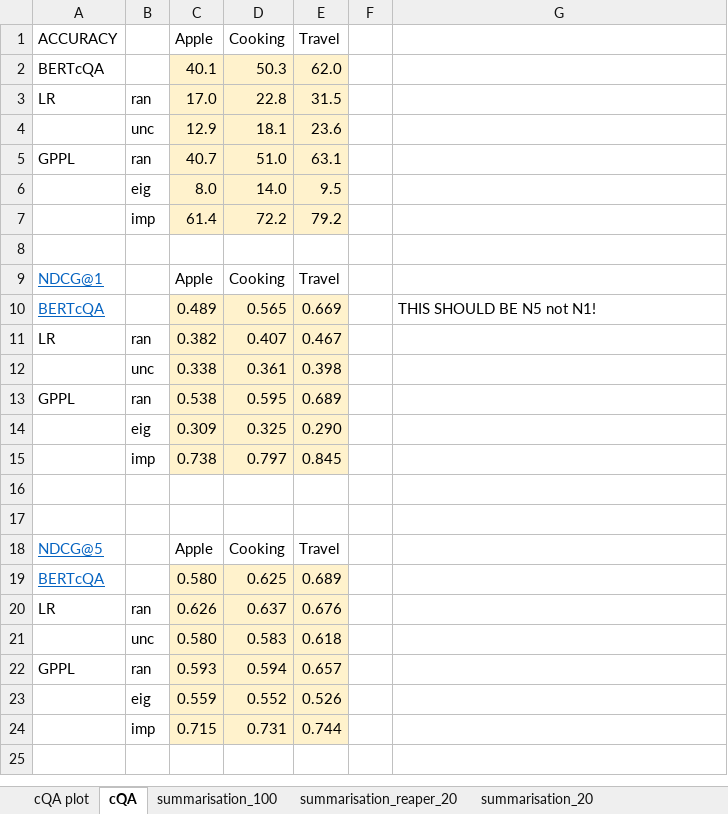
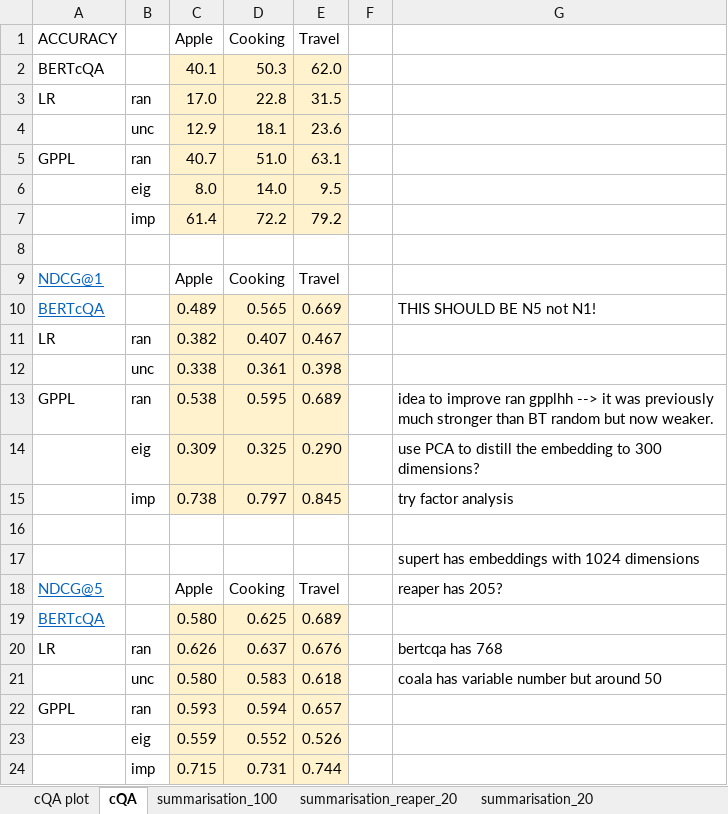
Before and after one commit to UKPLab/tacl2020-interactive-ranking, an Excel workbook: bert_results.xlsx, sheet cQA, drawn as a sheet; values as stored, in another font and other column widths than the file's, no borders; the diff names each change by its address in the sheet, - before the commit and + after, or states it on an @@ line.

```diff
--- a/bert_results.xlsx (sheet cQA)
+++ b/bert_results.xlsx (sheet cQA)
-G13: (empty)
+G13: idea to improve ran gpplhh --> it was previously much stronger than BT random but now weaker.
-G14: (empty)
+G14: use PCA to distill the embedding to 300 dimensions?
-G15: (empty)
+G15: try factor analysis
-G17: (empty)
+G17: supert has embeddings with 1024 dimensions
-G18: (empty)
+G18: reaper has 205?
-G20: (empty)
+G20: bertcqa has 768
-G21: (empty)
+G21: coala has variable number but around 50
```
Also changed, not shown: sheet summarisation_10, sheet summarisation_reaper_20, sheet summarisation_20, sheet summarisation_100, sheet summarisation_plot, 3 other files.
